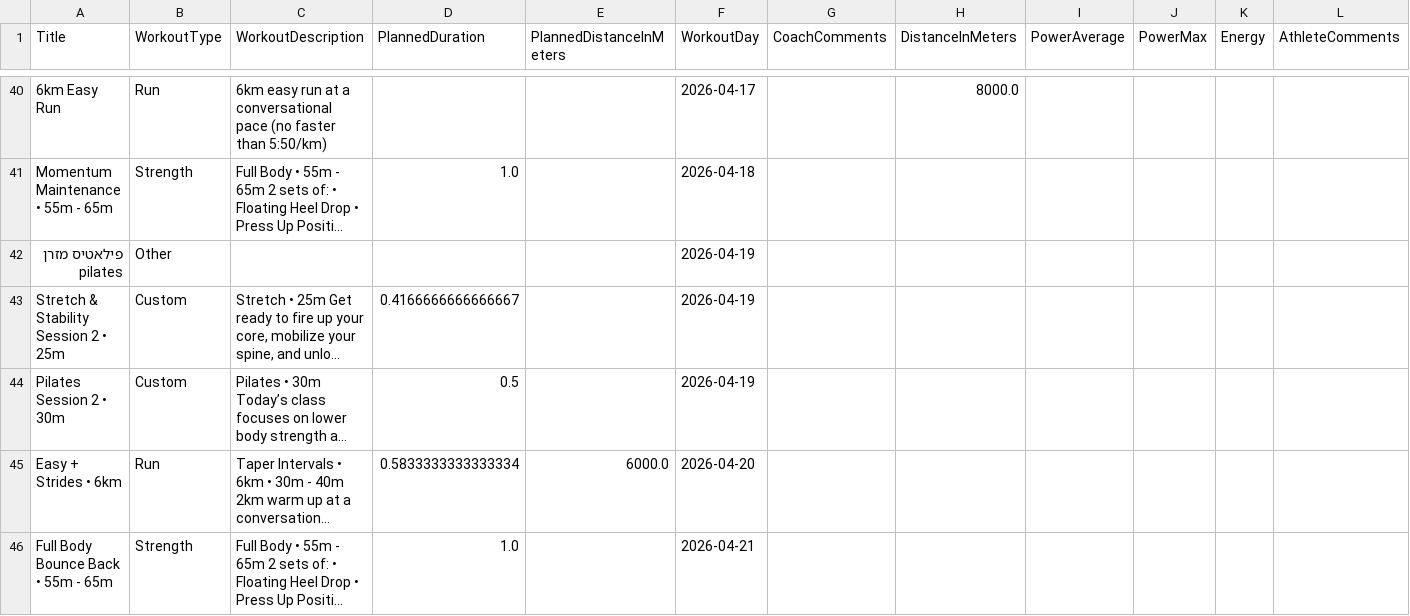
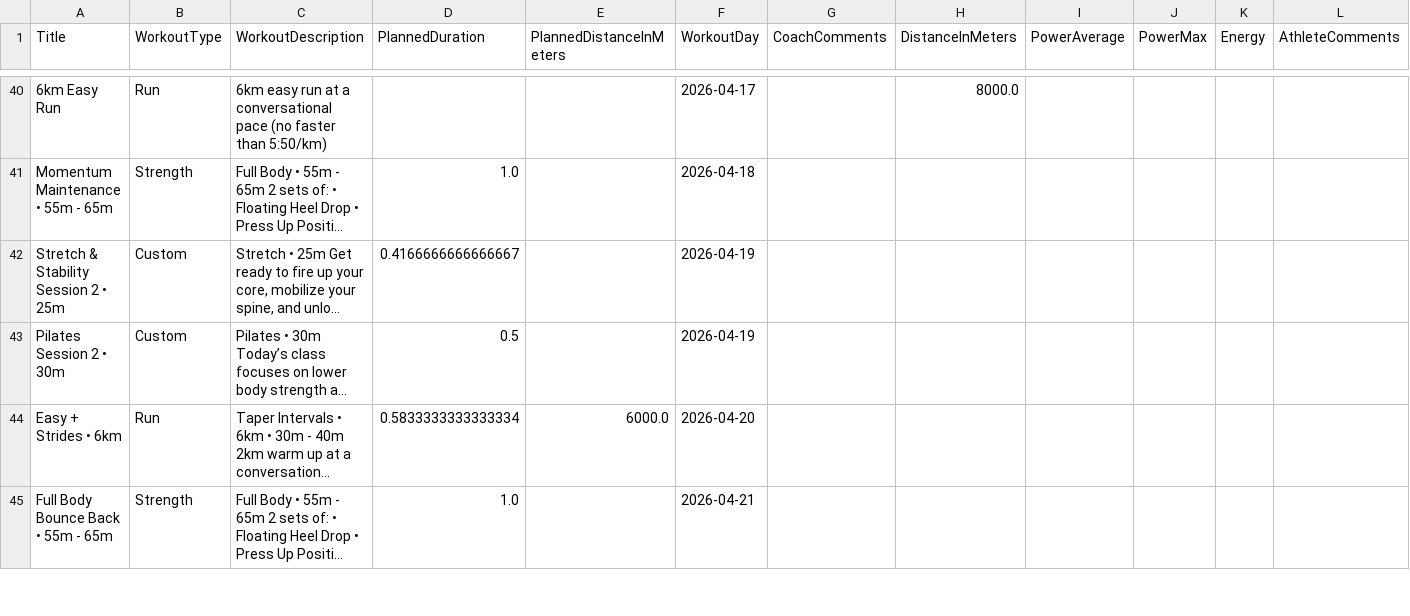
Before and after one commit to AvielBitton/linktree, a CSV file: public/data/aviel/2026.csv, drawn as a sheet; only a part is shown, gaps mark what is left out; long unchanged cells end in …; rows hold the shown columns only; the diff names each change by its address in the sheet, - before the commit and + after, or states it on an @@ line.

```diff
--- a/public/data/aviel/2026.csv
+++ b/public/data/aviel/2026.csv
-row 42: פילאטיס מזרן pilates | Other |  |  |  | 2026-04-19
```
Also changed, not shown: 1 other file.
